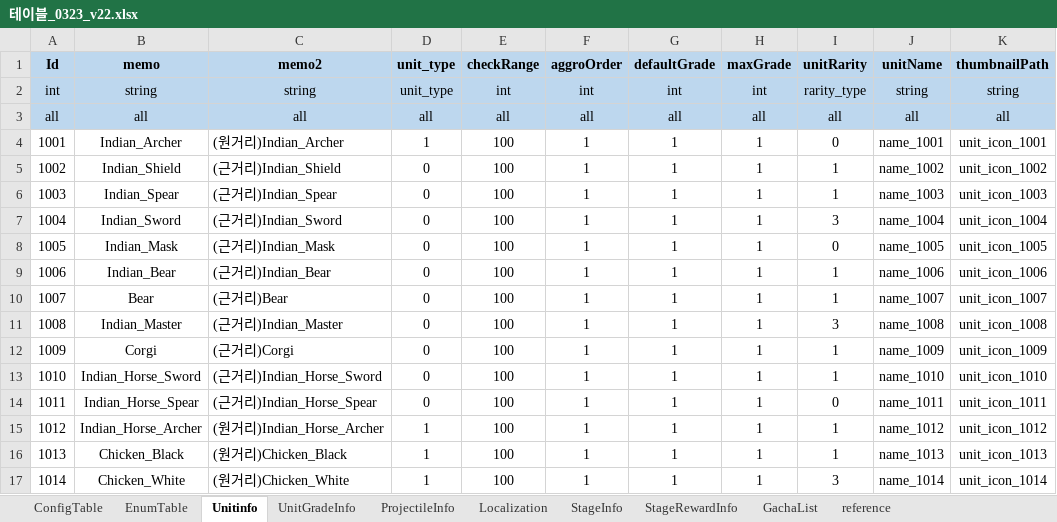
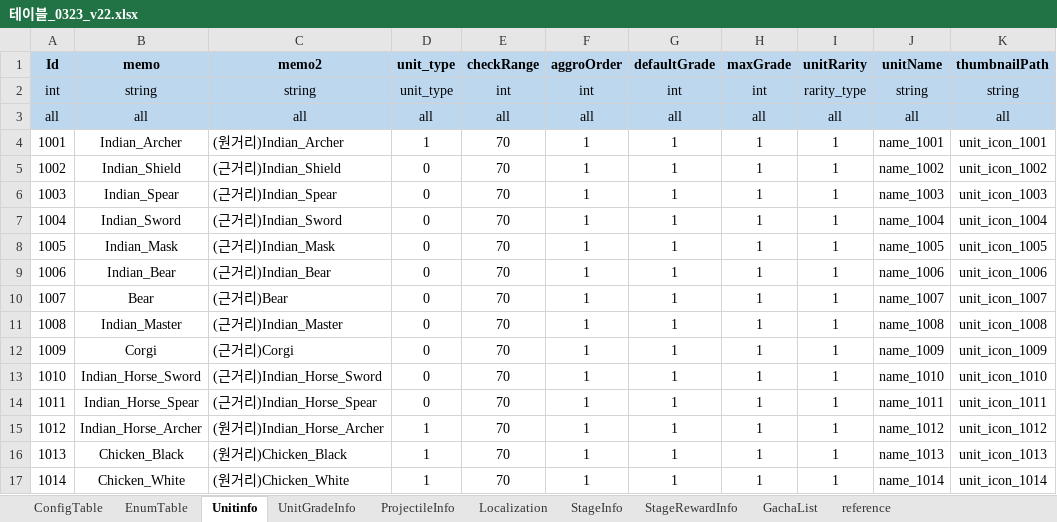
Before and after one commit to david0305mc/TowerDefense, an Excel workbook: ExcelToCSV/SrcFolder/테이블_0323_v22.xlsx, sheet Unitinfo, drawn as a sheet; only a part is shown; values as stored, in another font and other column widths than the file's, no borders; the diff covers the shown part only; the diff names each change by its address in the sheet, - before the commit and + after, or states it on an @@ line.

```diff
--- a/ExcelToCSV/SrcFolder/테이블_0323_v22.xlsx (sheet Unitinfo)
+++ b/ExcelToCSV/SrcFolder/테이블_0323_v22.xlsx (sheet Unitinfo)
-E4:E17 (checkRange): 100
+E4:E17 (checkRange): 70
-I4 (unitRarity): 0
+I4 (unitRarity): 1
-I7 (unitRarity): 3
+I7 (unitRarity): 1
-I8 (unitRarity): 0
+I8 (unitRarity): 1
-I11 (unitRarity): 3
+I11 (unitRarity): 1
-I14 (unitRarity): 0
+I14 (unitRarity): 1
-I17 (unitRarity): 3
+I17 (unitRarity): 1
```
Also changed, not shown: 16 added rows and 46 edited cells elsewhere in this sheet, sheet UnitGradeInfo, formulas that keep their value, 10 other files.
